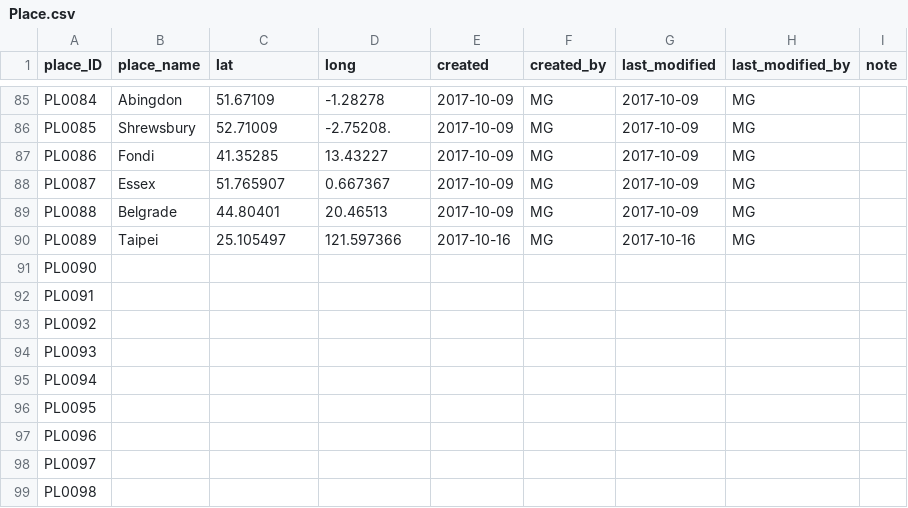
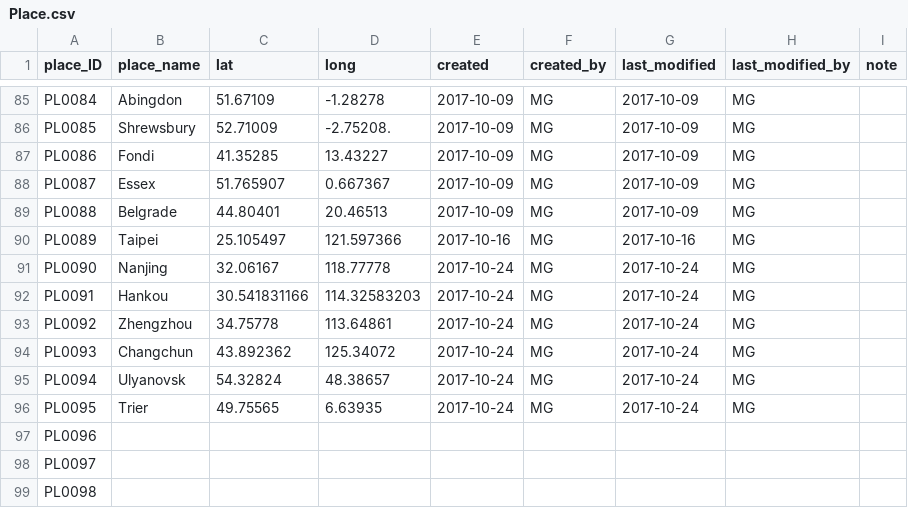
Before and after one commit to readchina/ReadAct, a CSV file: data/Place.csv, drawn as a sheet; only a part is shown, gaps mark what is left out.

```diff
--- a/data/Place.csv
+++ b/data/Place.csv
@@ -90,8 +90,8 @@ PL0088,Belgrade,44.80401,20.46513,2017-10-09,MG,2017-10-09,MG,
 PL0089,Taipei,25.105497 ,121.597366 ,2017-10-16,MG,2017-10-16,MG,
-PL0090,,,,,,,,
-PL0091,,,,,,,,
-PL0092,,,,,,,,
-PL0093,,,,,,,,
-PL0094,,,,,,,,
-PL0095,,,,,,,,
+PL0090,Nanjing,32.06167,118.77778,2017-10-24,MG,2017-10-24,MG,
+PL0091,Hankou,30.541831166,114.32583203,2017-10-24,MG,2017-10-24,MG,
+PL0092,Zhengzhou,34.75778,113.64861,2017-10-24,MG,2017-10-24,MG,
+PL0093,Changchun,43.892362,125.34072,2017-10-24,MG,2017-10-24,MG,
+PL0094,Ulyanovsk,54.32824,48.38657,2017-10-24,MG,2017-10-24,MG,
+PL0095,Trier,49.75565,6.63935,2017-10-24,MG,2017-10-24,MG,
 PL0096,,,,,,,,
```
Also changed, not shown: data/Person.csv, data/Text.csv.
